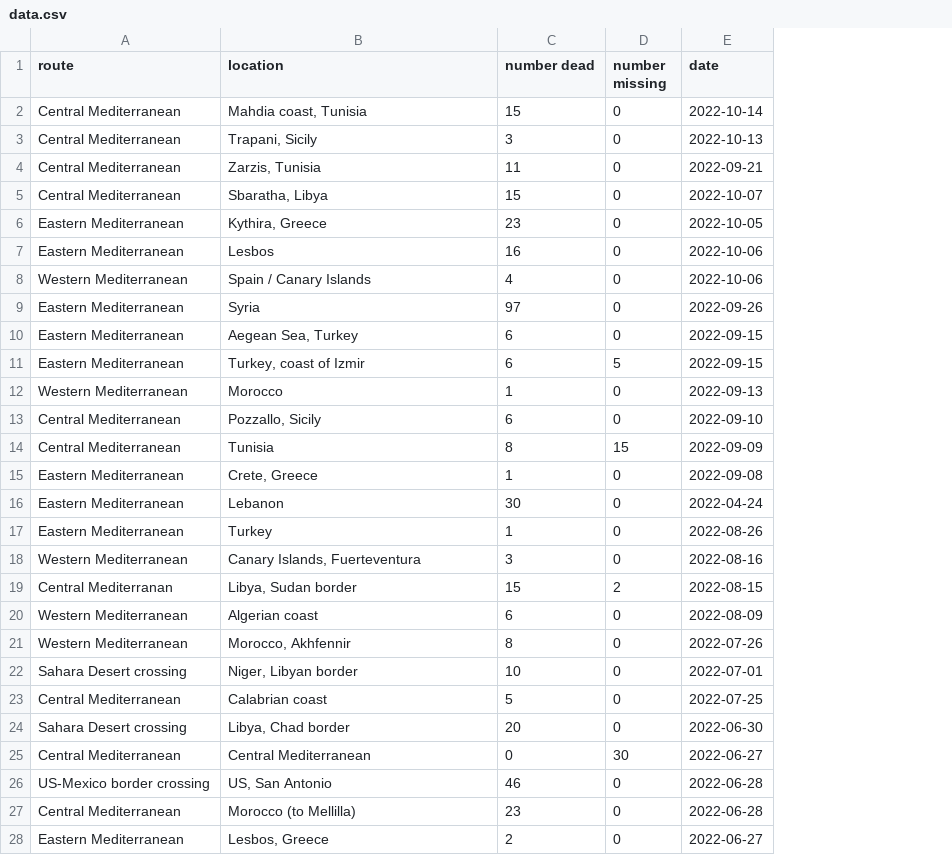
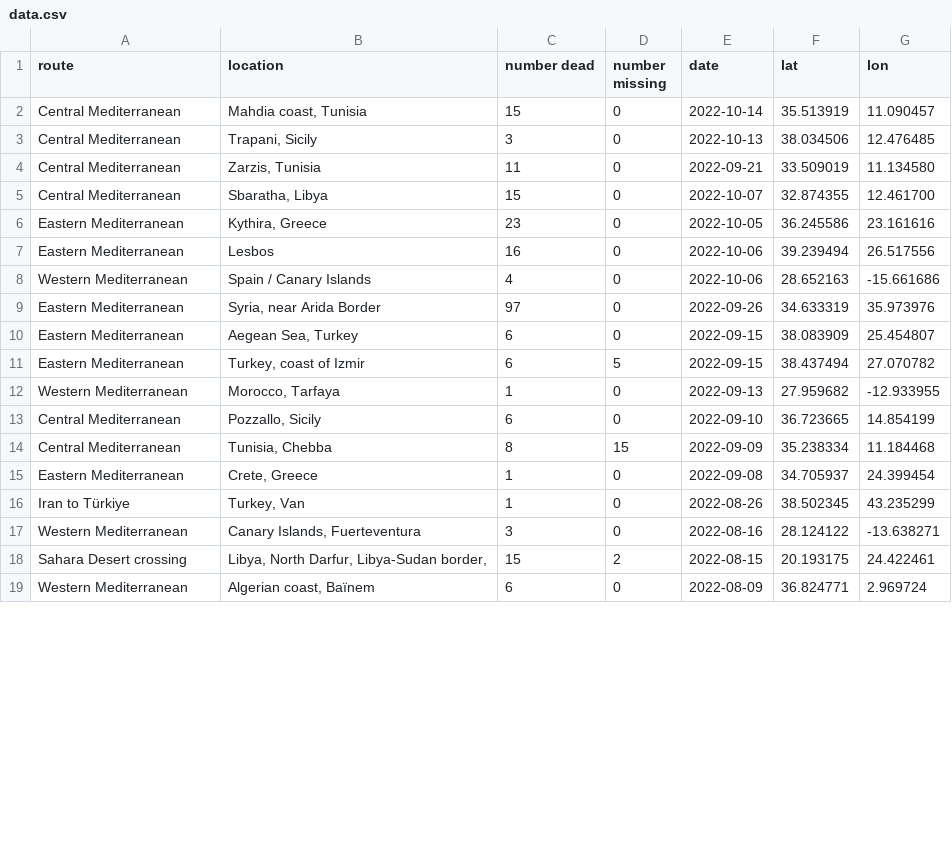
Before and after one commit to citlali-trigos-raczkowski/migrant-data-visualization, a CSV file: data/data.csv, drawn as a sheet; only a part is shown; removed rows and columns are numbered as before the commit, all else as after; the diff covers the shown part only; the diff names each change by its address in the sheet, - before the commit and + after, or states it on an @@ line.

Commit message:
Add files via upload
Cleaned the code further in Tweet_processing.py. Added coordinates of the approximate locations of the incidents from the dataset to data.csv, and using these beefed up the Twitter page with a similar map of incident locations as in the Home page.

```diff
--- a/data/data.csv
+++ b/data/data.csv
+column F (lat), rows 2-19: 35.513919 | 38.034506 | 33.509019 | 32.874355 | 36.245586 | 39.239494 | 28.652163 | 34.633319 | 38.083909 | 38.437494 | 27.959682 | 36.723665 | 35.238334 | 34.705937 | 38.502345 | 28.124122 | 20.193175 | 36.824771
+column G (lon), rows 2-19: 11.090457 | 12.476485 | 11.134580 | 12.461700 | 23.161616 | 26.517556 | -15.661686 | 35.973976 | 25.454807 | 27.070782 | -12.933955 | 14.854199 | 11.184468 | 24.399454 | 43.235299 | -13.638271 | 24.422461 | 2.969724
-B9 (location): Syria
+B9 (location): Syria, near Arida Border
-B12 (location): Morocco
+B12 (location): Morocco, Tarfaya
-B14 (location): Tunisia
+B14 (location): Tunisia, Chebba
-row 16: Eastern Mediterranean | Lebanon | 30 | 0 | 2022-04-24
-A16 (route): Eastern Mediterranean
+A16 (route): Iran to Türkiye
-B16 (location): Turkey
+B16 (location): Turkey, Van
-A18 (route): Central Mediterranan
+A18 (route): Sahara Desert crossing
-B18 (location): Libya, Sudan border
+B18 (location): Libya, North Darfur, Libya-Sudan border,
-B19 (location): Algerian coast
+B19 (location): Algerian coast, Baïnem
-row 21: Western Mediterranean | Morocco, Akhfennir | 8 | 0 | 2022-07-26
-row 22: Sahara Desert crossing | Niger, Libyan border | 10 | 0 | 2022-07-01
-row 23: Central Mediterranean | Calabrian coast | 5 | 0 | 2022-07-25
-row 24: Sahara Desert crossing | Libya, Chad border | 20 | 0 | 2022-06-30
-row 25: Central Mediterranean | Central Mediterranean | 0 | 30 | 2022-06-27
-row 26: US-Mexico border crossing | US, San Antonio | 46 | 0 | 2022-06-28
-row 27: Central Mediterranean | Morocco (to Mellilla) | 23 | 0 | 2022-06-28
-row 28: Eastern Mediterranean | Lesbos, Greece | 2 | 0 | 2022-06-27
```
Also changed, not shown: 3 removed rows and 1 edited cell elsewhere in this file, 2 other files.
